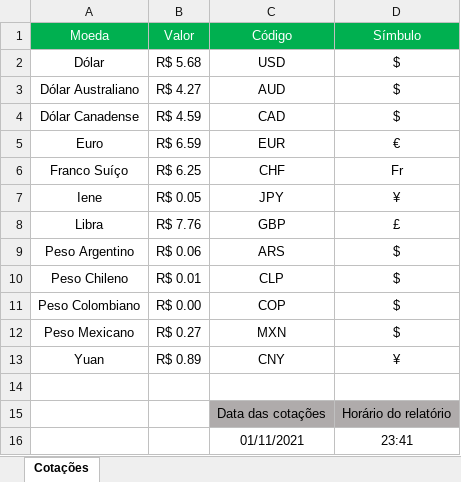
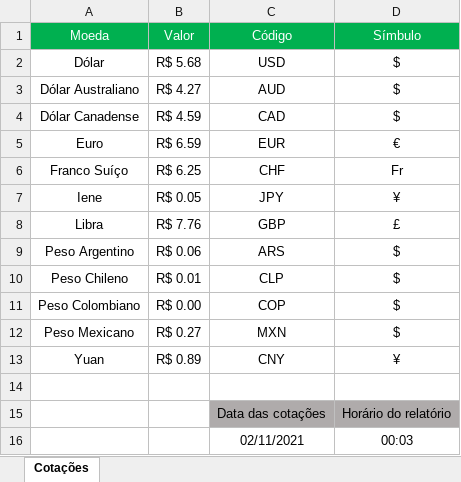
Before and after one commit to victoratavila/currency_api, an Excel workbook: src/Controllers/Sheet/report.xlsx, sheet Cotações, drawn as a sheet; values as stored, in another font and other column widths than the file's, no borders; removed rows and columns are numbered as before the commit, all else as after; the diff names each change by its address in the sheet, - before the commit and + after, or states it on an @@ line.

```diff
--- a/src/Controllers/Sheet/report.xlsx (sheet Cotações)
+++ b/src/Controllers/Sheet/report.xlsx (sheet Cotações)
-row 16:  |  | 01/11/2021 | 23:41
+row 16:  |  | 02/11/2021 | 00:03
```
Also changed, not shown: 1 other file.
